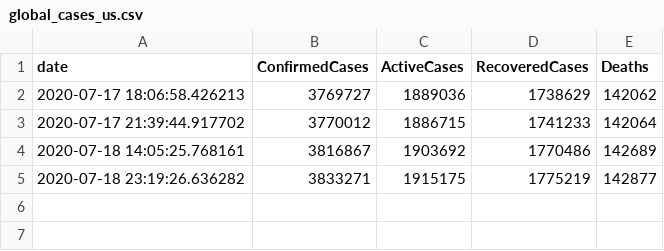
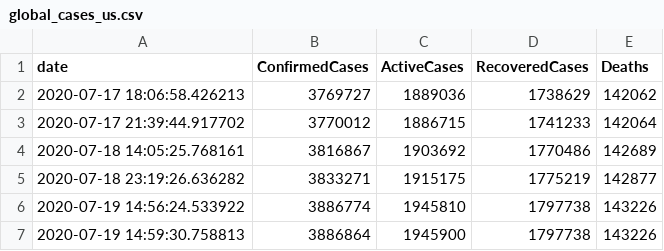
Before and after one commit to OanaTudu/Covid19, a CSV file: global_cases_us.csv, drawn as a sheet; the diff names each change by its address in the sheet, - before the commit and + after, or states it on an @@ line.

```diff
--- a/global_cases_us.csv
+++ b/global_cases_us.csv
+row 6: 2020-07-19 14:56:24.533922 | 3886774 | 1945810 | 1797738 | 143226
+row 7: 2020-07-19 14:59:30.758813 | 3886864 | 1945900 | 1797738 | 143226
```
Also changed, not shown: LACountyCovid.csv, global_cases_all.csv, 3 other files.
